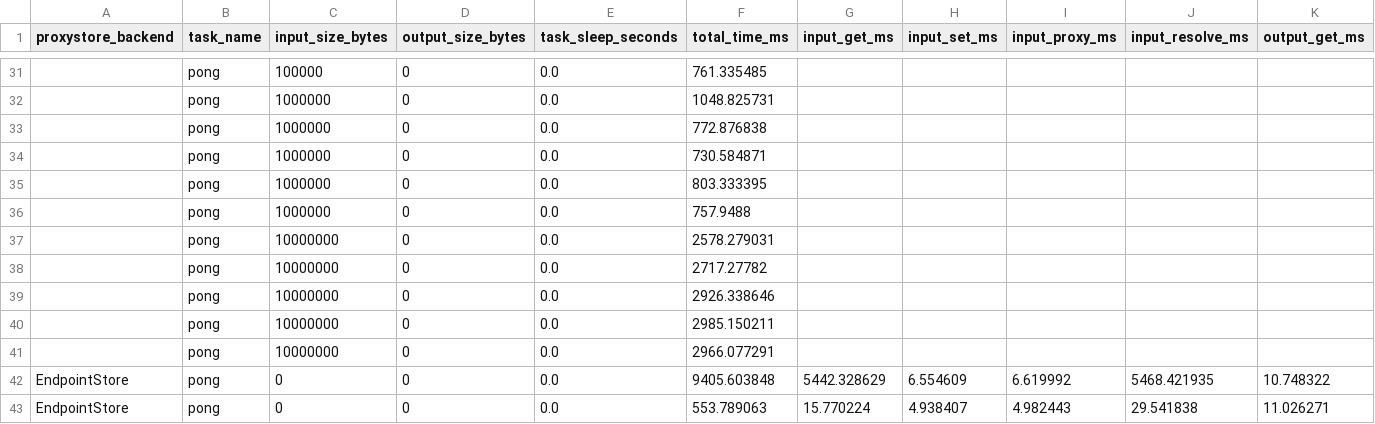
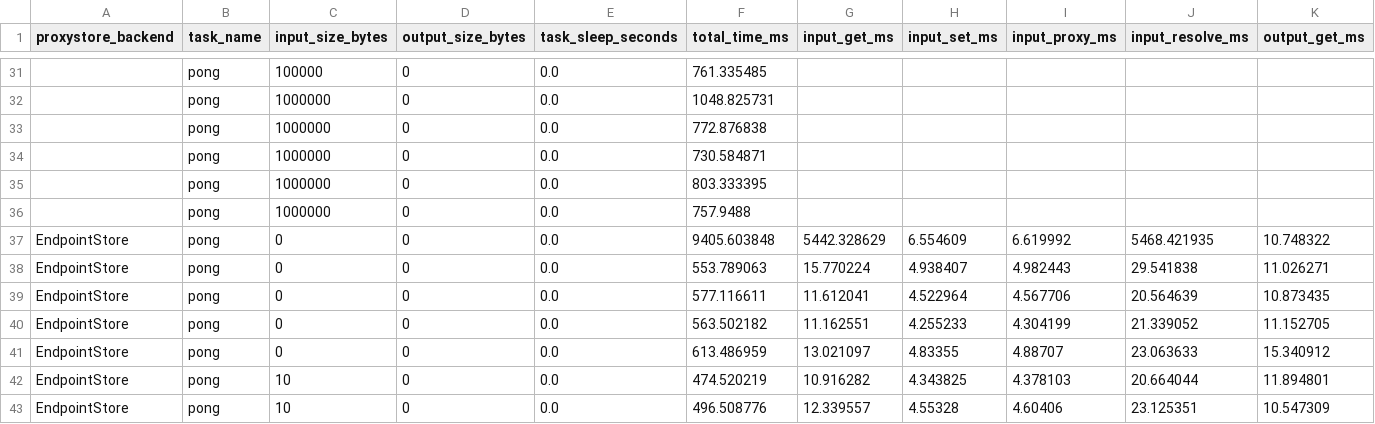
Before and after one commit to proxystore/sc23-evaluation, a CSV file: data/0-proxystore-with-faas/noop-midway2-thetalogin5.csv, drawn as a sheet; only a part is shown, gaps mark what is left out; the shorter side is filled out with more unchanged rows; rows hold the shown columns only; the diff names each change by its address in the sheet, - before the commit and + after, or states it on an @@ line.

```diff
--- a/data/0-proxystore-with-faas/noop-midway2-thetalogin5.csv
+++ b/data/0-proxystore-with-faas/noop-midway2-thetalogin5.csv
-row 37:  | pong | 10000000 | 0 | 0.0 | 2578.279031
-row 38:  | pong | 10000000 | 0 | 0.0 | 2717.27782
-row 39:  | pong | 10000000 | 0 | 0.0 | 2926.338646
-row 40:  | pong | 10000000 | 0 | 0.0 | 2985.150211
-row 41:  | pong | 10000000 | 0 | 0.0 | 2966.077291
```
Also changed, not shown: data/0-proxystore-with-faas/noop-frontera-thetalogin5.csv, data/0-proxystore-with-faas/sleep-frontera-thetalogin5.csv, 5 other files.
